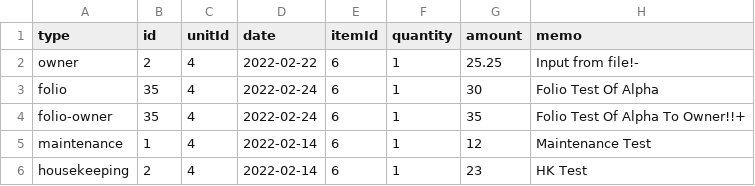
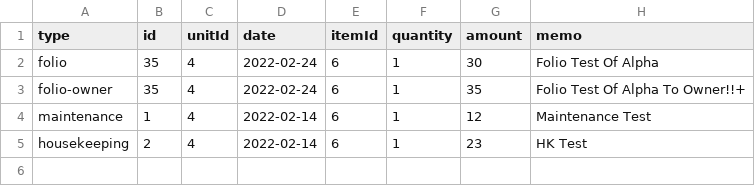
Before and after one commit to perumal006/uploads, a CSV file: ChargeImport.csv, drawn as a sheet.

Commit message:
Update ChargeImport.csv

```diff
--- a/ChargeImport.csv
+++ b/ChargeImport.csv
@@ -1,3 +1,2 @@
 type,id,unitId,date,itemId,quantity,amount,memo
-owner,2,4,2022-02-22,6,1,25.25,Input from file!-
 folio,35,4,2022-02-24,6,1,30,Folio Test Of Alpha
```
